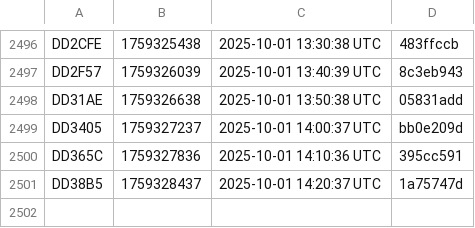
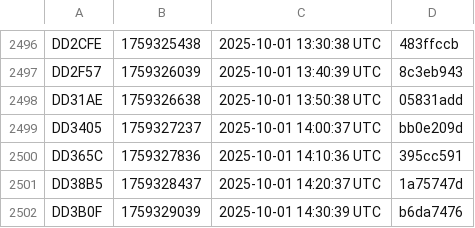
Before and after one commit to noob2git/weather, a CSV file: docs/assets/builds.csv, drawn as a sheet; only a part is shown, gaps mark what is left out.

```diff
--- a/docs/assets/builds.csv
+++ b/docs/assets/builds.csv
@@ -2501 +2501,2 @@ DD365C,1759327836,2025-10-01 14:10:36 UTC,395cc591
 DD38B5,1759328437,2025-10-01 14:20:37 UTC,1a75747d
+DD3B0F,1759329039,2025-10-01 14:30:39 UTC,b6da7476
```
Also changed, not shown: data/weather_history.csv, 2 other files.
